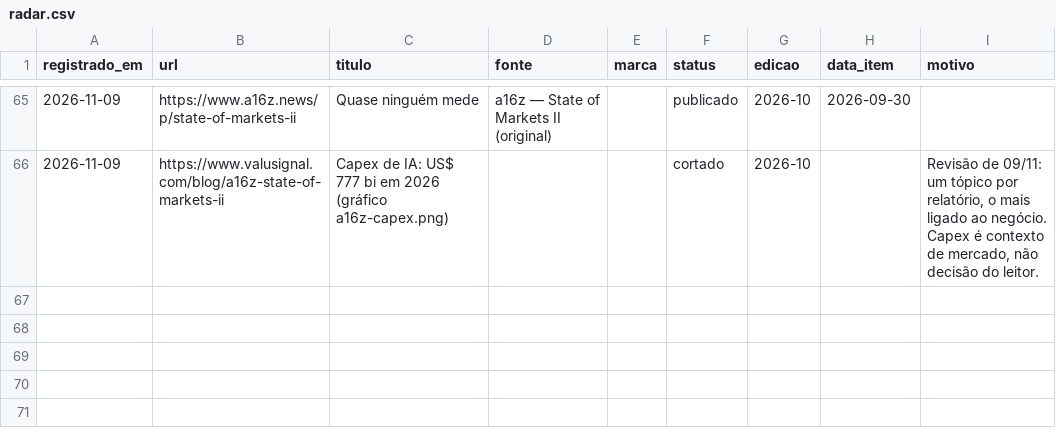
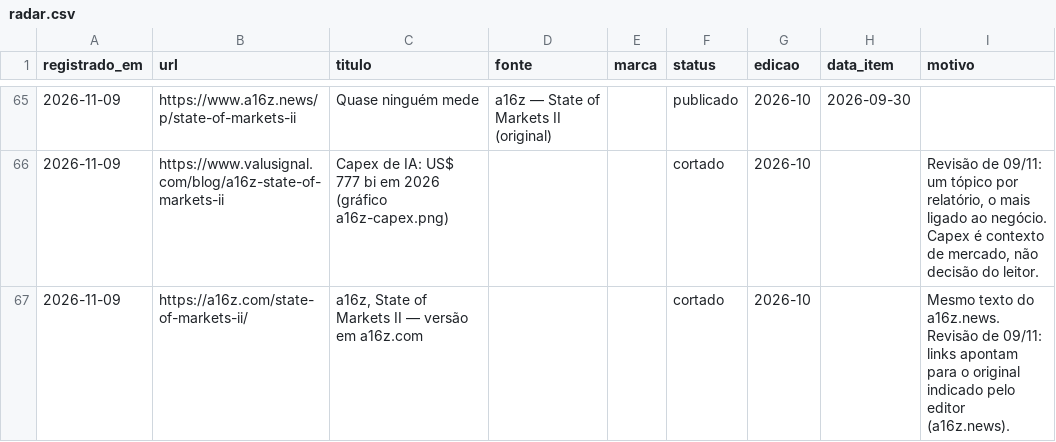
Before and after one commit to gmcleffe/obsidian-calendar-plugin, a CSV file: .claude/skills/newsletter-neurocraft/edicoes/radar.csv, drawn as a sheet; only a part is shown, gaps mark what is left out.

```diff
--- a/.claude/skills/newsletter-neurocraft/edicoes/radar.csv
+++ b/.claude/skills/newsletter-neurocraft/edicoes/radar.csv
@@ -66 +66,2 @@ registrado_em,url,titulo,fonte,marca,status,edicao,data_item,motivo
 2026-11-09,https://www.valusignal.com/blog/a16z-state-of-markets-ii,Capex de IA: US$ 777 bi em 2026 (gráfico a16z-capex.png),,,cortado,2026-10,,"Revisão de 09/11: um tópico por relatório, o mais ligado ao negócio. Capex é contexto de mercado, não decisão do leitor."
+2026-11-09,https://a16z.com/state-of-markets-ii/,"a16z, State of Markets II — versão em a16z.com",,,cortado,2026-10,,Mesmo texto do a16z.news. Revisão de 09/11: links apontam para o original indicado pelo editor (a16z.news).
```
Also changed, not shown: 1 other file.
